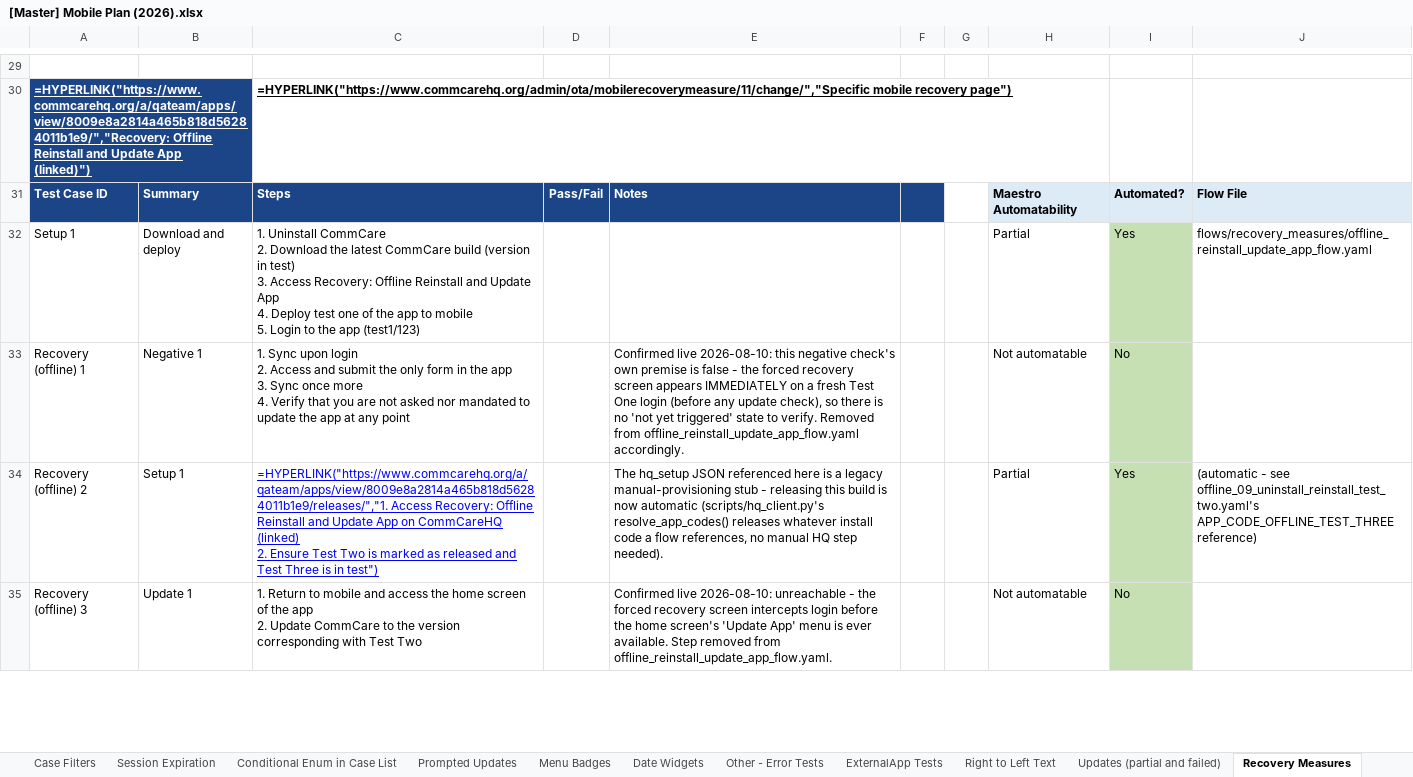
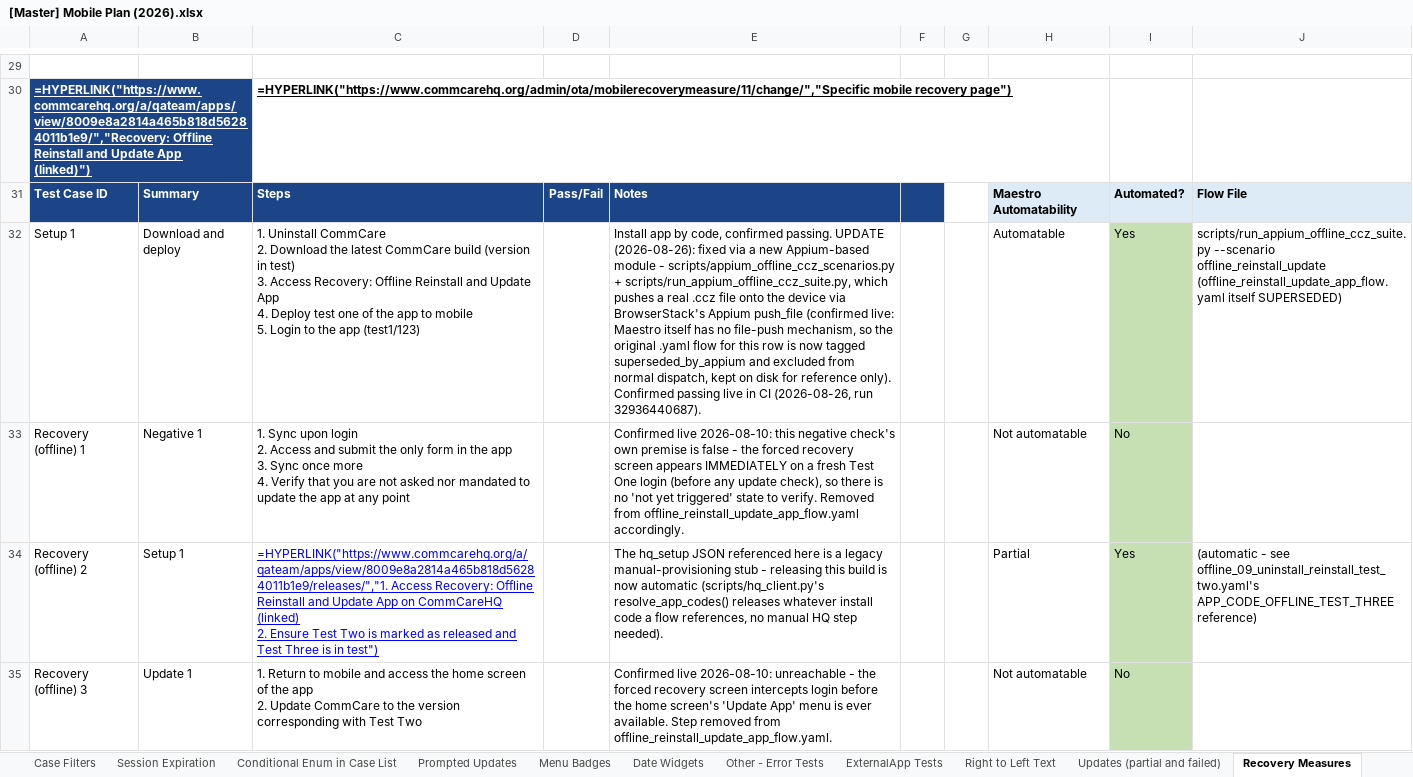
Before and after one commit to dimagi/dimagi-qa-commcare-mobile, an Excel workbook: docs/[Master] Mobile Plan (2026).xlsx, sheet Recovery Measures, drawn as a sheet; only a part is shown, gaps mark what is left out; values as stored, in another font and other column widths than the file's, no borders; formulas without a stored value are shown as written; conditional formats not drawn; the diff covers the shown part only; the diff names each change by its address in the sheet, - before the commit and + after, or states it on an @@ line.

```diff
--- a/docs/[Master] Mobile Plan (2026).xlsx (sheet Recovery Measures)
+++ b/docs/[Master] Mobile Plan (2026).xlsx (sheet Recovery Measures)
-E32: (empty)
+E32: Install app by code, confirmed passing. UPDATE (2026-08-26): fixed via a new Appium-based module - scripts/appium_offline_ccz_scenarios.py + scripts/run_appium_offline_ccz_suite.py, which pushes a real .ccz file onto the device via BrowserStack's Appium push_file (confirmed live: Maestro itself has no file-push mechanism, so the original .yaml flow for this row is now tagged superseded_by_appium and excluded from normal dispatch, kept on disk for reference only). Confirmed passing live in CI (2026-08-26, run 32936440687).
-H32: Partial
+H32: Automatable
-J32: flows/recovery_measures/offline_reinstall_update_app_flow.yaml
+J32: scripts/run_appium_offline_ccz_suite.py --scenario offline_reinstall_update (offline_reinstall_update_app_flow.yaml itself SUPERSEDED)
```
Also changed, not shown: 35 edited cells elsewhere in this sheet, docs/Connect Test Case and Workflow Inventory.xlsx, 1 other file.
